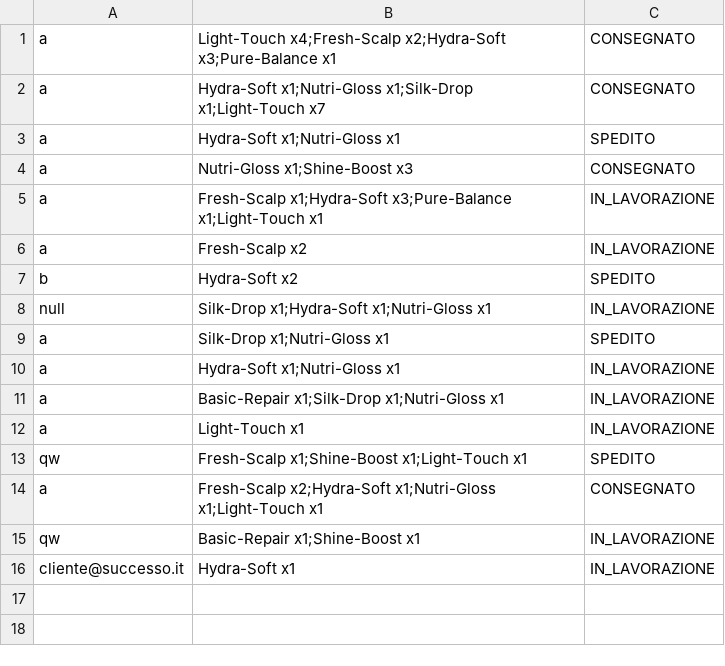
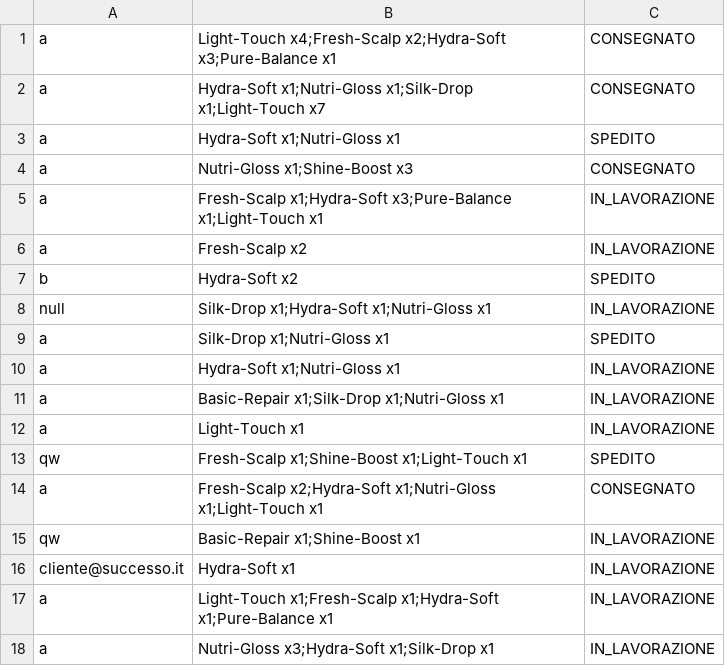
Before and after one commit to LudoR7/ProgettoISPW, a CSV file: ArtigianHair/ordini.csv, drawn as a sheet; the diff names each change by its address in the sheet, - before the commit and + after, or states it on an @@ line.

```diff
--- a/ArtigianHair/ordini.csv
+++ b/ArtigianHair/ordini.csv
+row 17: a | Light-Touch x1;Fresh-Scalp x1;Hydra-Soft x1;Pure-Balance x1 | IN_LAVORAZIONE
+row 18: a | Nutri-Gloss x3;Hydra-Soft x1;Silk-Drop x1 | IN_LAVORAZIONE
```
Also changed, not shown: ArtigianHair/appuntamenti.csv, ArtigianHair/utenti.csv, 10 other files.
